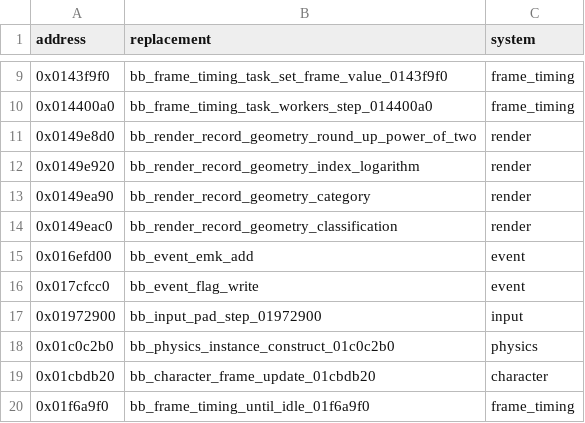
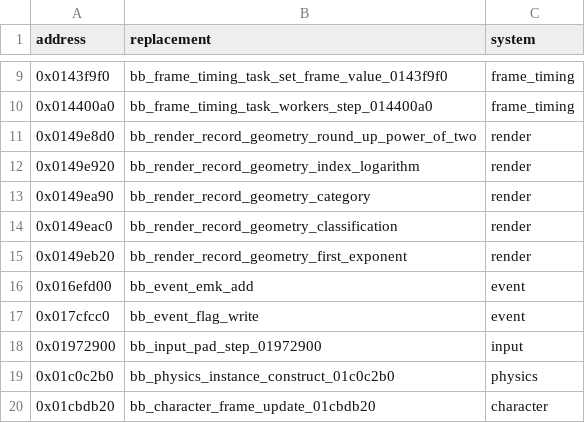
Before and after one commit to evill33t/Paleblood, a CSV file: game/hooks.csv, drawn as a sheet; only a part is shown, gaps mark what is left out; the shorter side is filled out with more unchanged rows; the diff names each change by its address in the sheet, - before the commit and + after, or states it on an @@ line.

```diff
--- a/game/hooks.csv
+++ b/game/hooks.csv
+row 15: 0x0149eb20 | bb_render_record_geometry_first_exponent | render
```
Also changed, not shown: symbols/functions.csv, 3 other files.
